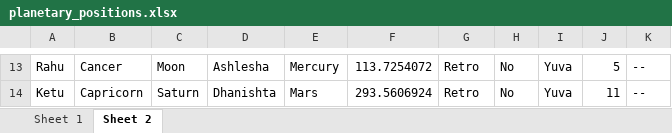
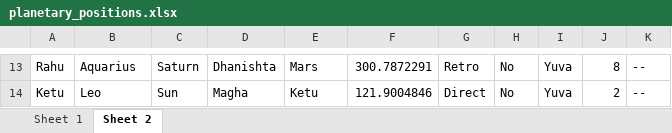
Before and after one commit to ShreevathsaPK/AstroProject, an Excel workbook: planetary_positions.xlsx, sheet Sheet 2, drawn as a sheet; only a part is shown, gaps mark what is left out; values as stored, in another font and other column widths than the file's, no borders; the diff covers the shown part only; the diff names each change by its address in the sheet, - before the commit and + after, or states it on an @@ line.

Commit message:
Fixing of alignment of excel generation rows and column Sheet1 and Sheet 2 update.

```diff
--- a/planetary_positions.xlsx (sheet Sheet 2)
+++ b/planetary_positions.xlsx (sheet Sheet 2)
-B13: Cancer
+B13: Aquarius
-C13: Moon
+C13: Saturn
-D13: Ashlesha
+D13: Dhanishta
-E13: Mercury
+E13: Mars
-F13: 113.7254072
+F13: 300.7872291
-J13: 5
+J13: 8
-B14: Capricorn
+B14: Leo
-C14: Saturn
+C14: Sun
-D14: Dhanishta
+D14: Magha
-E14: Mars
+E14: Ketu
-F14: 293.5606924
+F14: 121.9004846
-G14: Retro
+G14: Direct
-J14: 11
+J14: 2
```
Also changed, not shown: 62 edited cells elsewhere in this sheet, sheet Sheet 1, 1 other file.
